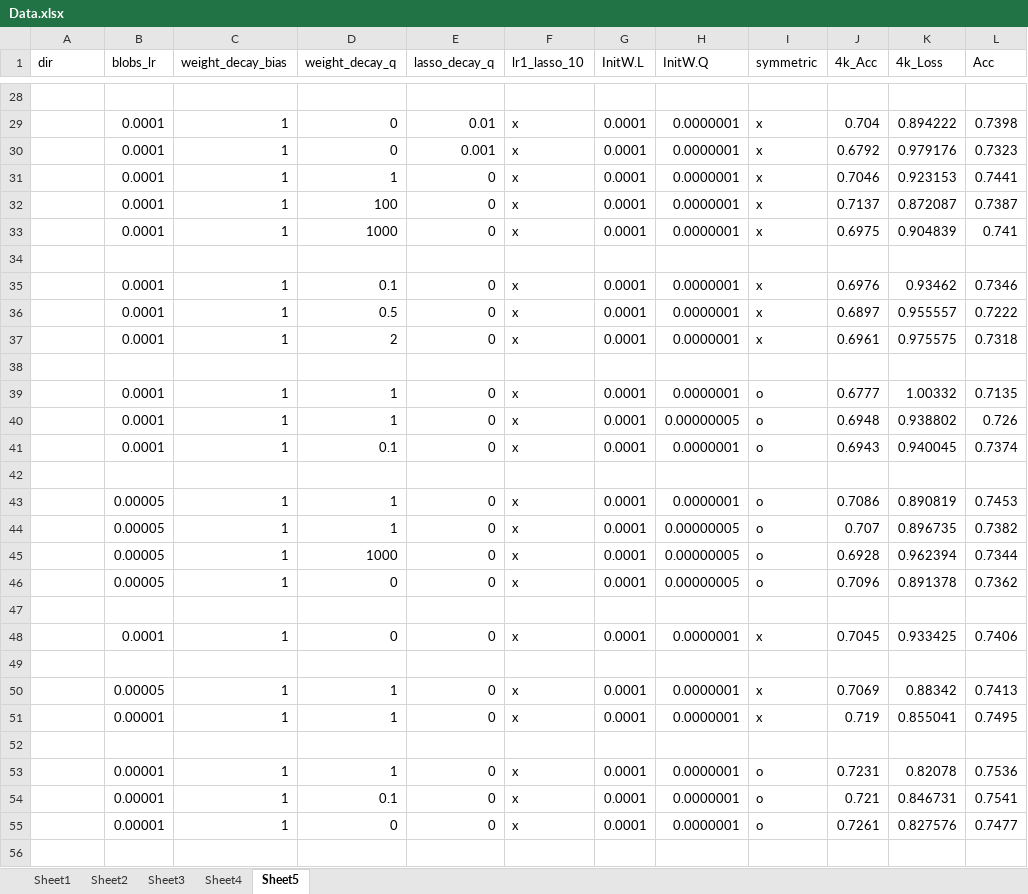
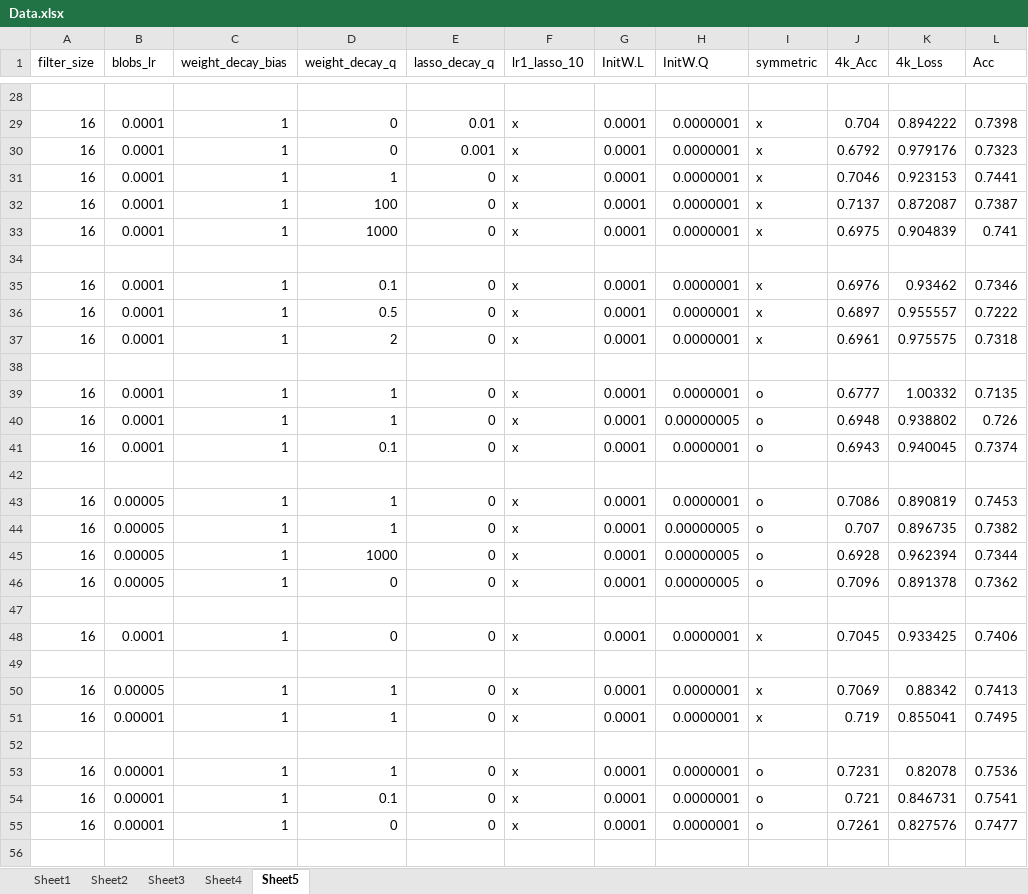
Before and after one commit to pl8787/exp_caffe, an Excel workbook: doc/Data.xlsx, sheet Sheet5, drawn as a sheet; only a part is shown, gaps mark what is left out; values as stored, in another font and other column widths than the file's, no borders; conditional formats not drawn; the diff covers the shown part only; the diff names each change by its address in the sheet, - before the commit and + after, or states it on an @@ line.

```diff
--- a/doc/Data.xlsx (sheet Sheet5)
+++ b/doc/Data.xlsx (sheet Sheet5)
-A1: dir
+A1: filter_size
-A29:A33 (filter_size): (empty)
+A29:A33 (filter_size): 16
-A35:A37 (filter_size): (empty)
+A35:A37 (filter_size): 16
-A39:A41 (filter_size): (empty)
+A39:A41 (filter_size): 16
-A43:A46 (filter_size): (empty)
+A43:A46 (filter_size): 16
-A48 (filter_size): (empty)
+A48 (filter_size): 16
-A50:A51 (filter_size): (empty)
+A50:A51 (filter_size): 16
-A53:A55 (filter_size): (empty)
+A53:A55 (filter_size): 16
```
Also changed, not shown: 5 added rows and 29 edited cells elsewhere in this sheet, charts or pictures, 1 other file.
